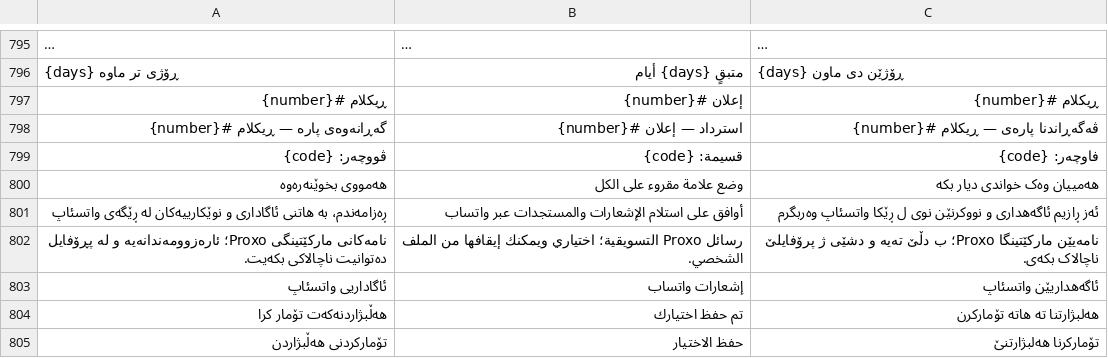
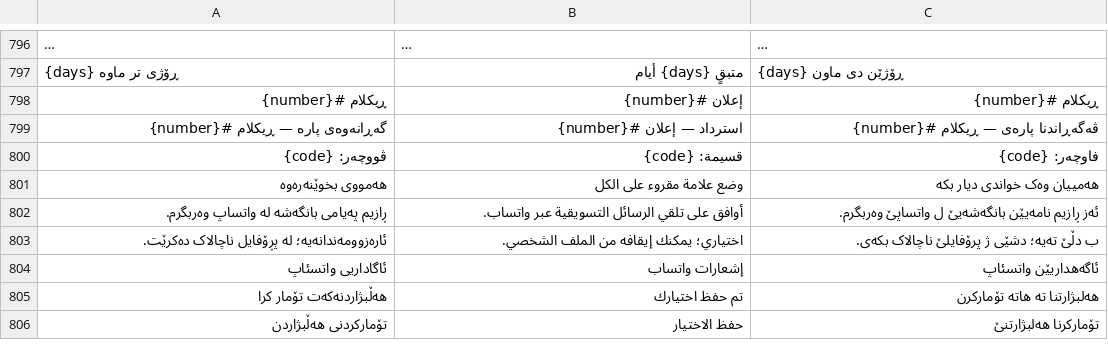
Before and after one commit to Zana-Sponsor/proxobalance, a TSV file: proxo_app/l10n/messages.tsv, drawn as a sheet; only a part is shown, gaps mark what is left out; long unchanged cells end in …; removed rows and columns are numbered as before the commit, all else as after; the diff covers the shown part only; the diff names each change by its address in the sheet, - before the commit and + after, or states it on an @@ line.

```diff
--- a/proxo_app/l10n/messages.tsv
+++ b/proxo_app/l10n/messages.tsv
-row 801: ڕەزامەندم، بە هاتنی ئاگاداری و نوێکارییەکان لە ڕێگەی واتسئاپ | أوافق على استلام الإشعارات والمستجدات عبر واتساب | ئەز ڕازیم ئاگەهداری و نووکرنێن نوی ل ڕێکا واتسئاپ وەربگرم
-row 802: نامەکانی مارکێتینگی Proxo؛ ئارەزوومەندانەیە و لە پڕۆفایل دەتوانیت ناچالاکی بکەیت. | رسائل Proxo التسويقية؛ اختياري ويمكنك إيقافها من الملف الشخصي. | نامەیێن مارکێتینگا Proxo؛ ب دڵێ تەیە و دشێی ژ پرۆفایلێ ناچالاک بکەی.
+row 802: ڕازیم پەیامی بانگەشە لە واتساپ وەربگرم. | أوافق على تلقي الرسائل التسويقية عبر واتساب. | ئەز ڕازیم نامەیێن بانگەشەیێ ل واتساپێ وەربگرم.
+row 803: ئارەزوومەندانەیە؛ لە پڕۆفایل ناچالاک دەکرێت. | اختياري؛ يمكنك إيقافه من الملف الشخصي. | ب دڵێ تەیە؛ دشێی ژ پرۆفایلێ ناچالاک بکەی.
```
Also changed, not shown: 13 added rows, 11 removed rows and 29 edited cells elsewhere in this file, 6 other files.
